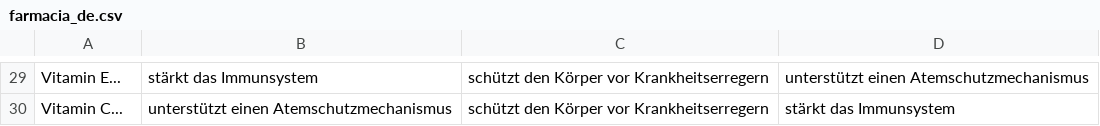
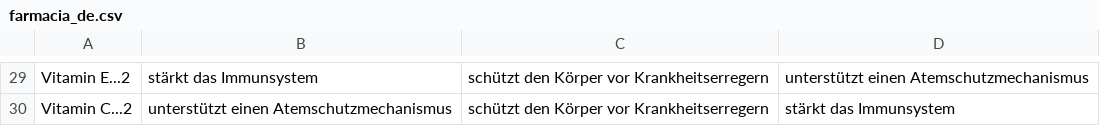
Before and after one commit to homemadelab/homemadelab.github.io, a CSV file: coronavirus/preguntas/farmacia_de.csv, drawn as a sheet; only a part is shown, gaps mark what is left out; the diff covers the shown part only; the diff names each change by its address in the sheet, - before the commit and + after, or states it on an @@ line.

```diff
--- a/coronavirus/preguntas/farmacia_de.csv
+++ b/coronavirus/preguntas/farmacia_de.csv
-A29: Vitamin E...
+A29: Vitamin E...2
-A30: Vitamin C...
+A30: Vitamin C...2
```
Also changed, not shown: 28 edited cells elsewhere in this file, 1 other file.
